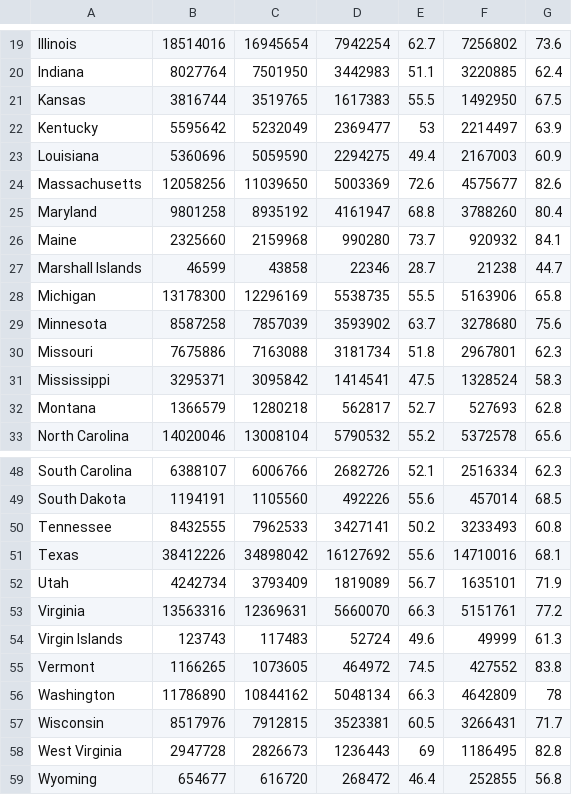
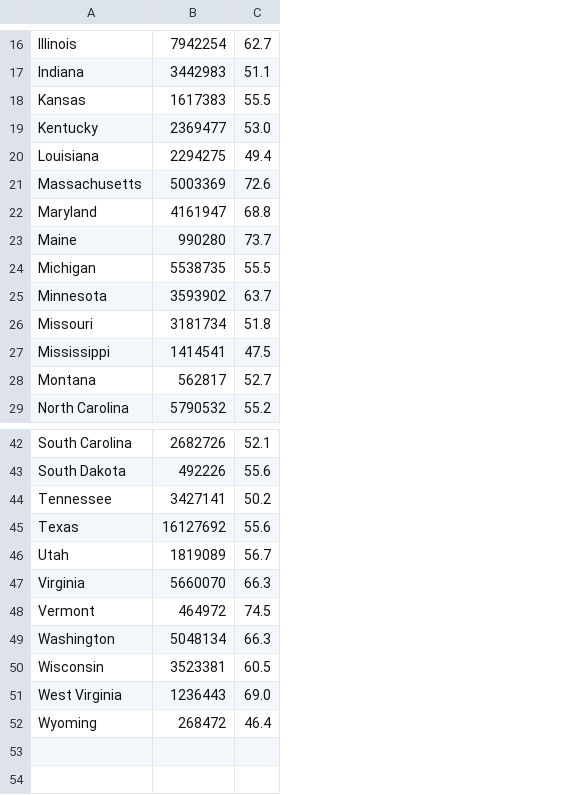
Before and after one commit to mrodenberg9055/FinalProject, a CSV file: Resources/covid19_vac_us.csv, drawn as a sheet; only a part is shown, gaps mark what is left out; removed rows and columns are numbered as before the commit, all else as after; the diff covers the shown part only; the diff names each change by its address in the sheet, - before the commit and + after, or states it on an @@ line.

```diff
--- a/Resources/covid19_vac_us.csv
+++ b/Resources/covid19_vac_us.csv
-column B, rows 19-26: 18514016 | 8027764 | 3816744 | 5595642 | 5360696 | 12058256 | 9801258 | 2325660; rows 28-33: 13178300 | 8587258 | 7675886 | 3295371 | 1366579 | 14020046; rows 48-53: 6388107 | 1194191 | 8432555 | 38412226 | 4242734 | 13563316; rows 55-59: 1166265 | 11786890 | 8517976 | 2947728 | 654677
-column C, rows 19-26: 16945654 | 7501950 | 3519765 | 5232049 | 5059590 | 11039650 | 8935192 | 2159968; rows 28-33: 12296169 | 7857039 | 7163088 | 3095842 | 1280218 | 13008104; rows 48-53: 6006766 | 1105560 | 7962533 | 34898042 | 3793409 | 12369631; rows 55-59: 1073605 | 10844162 | 7912815 | 2826673 | 616720
-column F, rows 19-26: 7256802 | 3220885 | 1492950 | 2214497 | 2167003 | 4575677 | 3788260 | 920932; rows 28-33: 5163906 | 3278680 | 2967801 | 1328524 | 527693 | 5372578; rows 48-53: 2516334 | 457014 | 3233493 | 14710016 | 1635101 | 5151761; rows 55-59: 427552 | 4642809 | 3266431 | 1186495 | 252855
-column G, rows 19-26: 73.6 | 62.4 | 67.5 | 63.9 | 60.9 | 82.6 | 80.4 | 84.1; rows 28-33: 65.8 | 75.6 | 62.3 | 58.3 | 62.8 | 65.6; rows 48-53: 62.3 | 68.5 | 60.8 | 68.1 | 71.9 | 77.2; rows 55-59: 83.8 | 78 | 71.7 | 82.8 | 56.8
-C19: 53
+C19: 53.0
-row 27: Marshall Islands | 46599 | 43858 | 22346 | 28.7 | 21238 | 44.7
-row 54: Virgin Islands | 123743 | 117483 | 52724 | 49.6 | 49999 | 61.3
-C51: 69
+C51: 69.0
```
Also changed, not shown: 1 added row, 6 removed rows and 4 edited cells elsewhere in this file, 17 other files.
